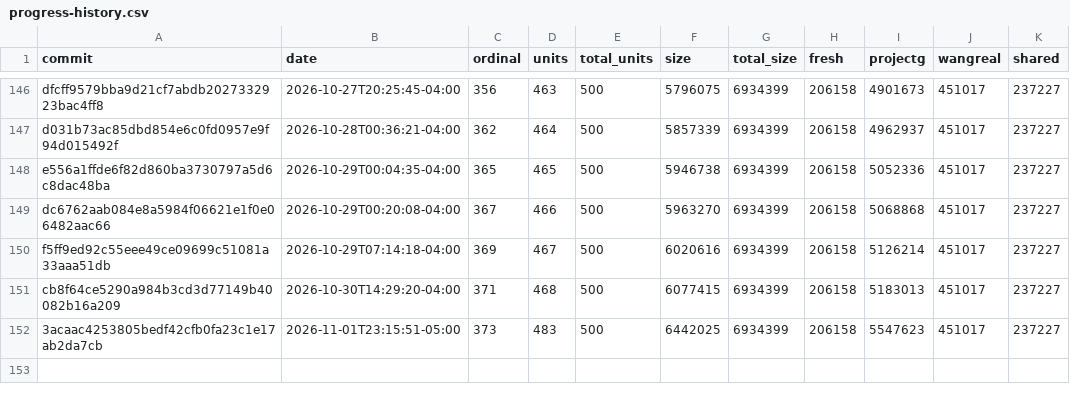
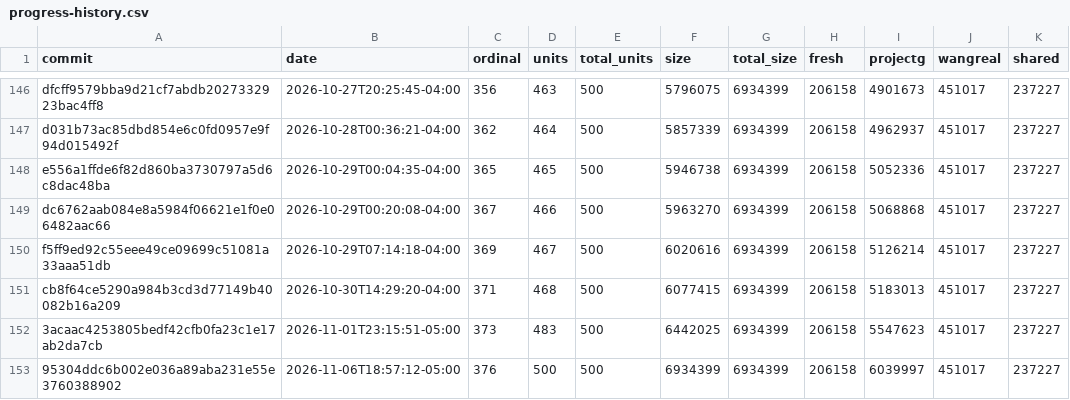
Before and after one commit to pangbox/rebang, a CSV file: docs/progress-history.csv, drawn as a sheet; only a part is shown, gaps mark what is left out; the diff names each change by its address in the sheet, - before the commit and + after, or states it on an @@ line.

```diff
--- a/docs/progress-history.csv
+++ b/docs/progress-history.csv
+row 153: 95304ddc6b002e036a89aba231e55e3760388902 | 2026-11-06T18:57:12-05:00 | 376 | 500 | 500 | 6934399 | 6934399 | 206158 | 6039997 | 451017 | 237227
```
Also changed, not shown: 2 other files.
